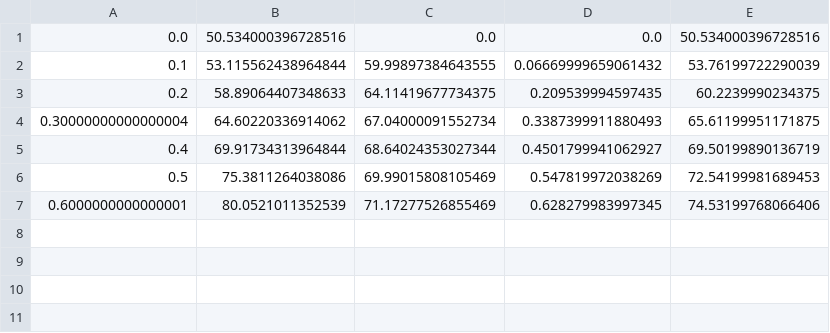
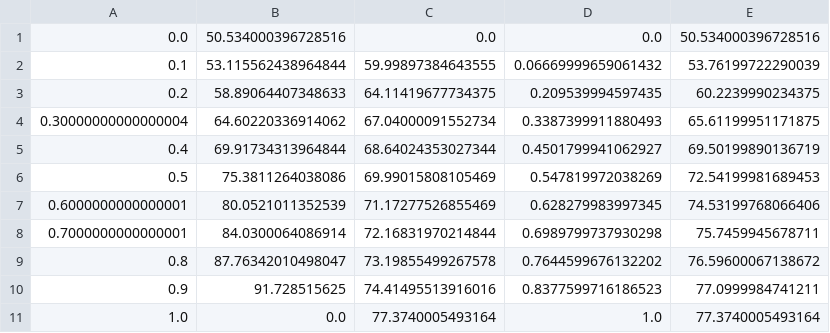
Before and after one commit to ZSL98/PAME, a CSV file: Train/conversion_results/imagenet_results_14.csv, drawn as a sheet.

Commit message:
update

```diff
--- a/Train/conversion_results/imagenet_results_14.csv
+++ b/Train/conversion_results/imagenet_results_14.csv
@@ -7 +7,5 @@
 0.6000000000000001,80.0521011352539,71.17277526855469,0.628279983997345,74.53199768066406
+0.7000000000000001,84.0300064086914,72.16831970214844,0.6989799737930298,75.7459945678711
+0.8,87.76342010498047,73.19855499267578,0.7644599676132202,76.59600067138672
+0.9,91.728515625,74.41495513916016,0.8377599716186523,77.0999984741211
+1.0,0.0,77.3740005493164,1.0,77.3740005493164
```
